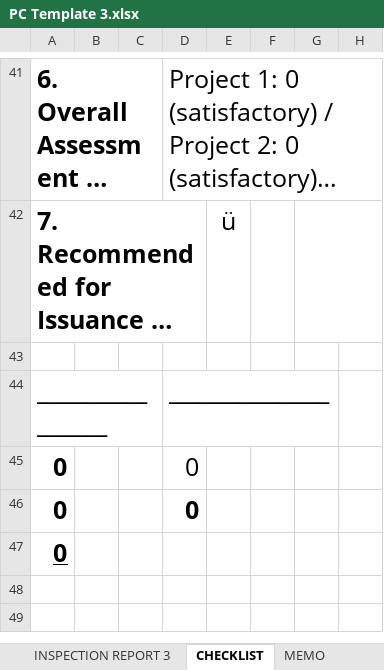
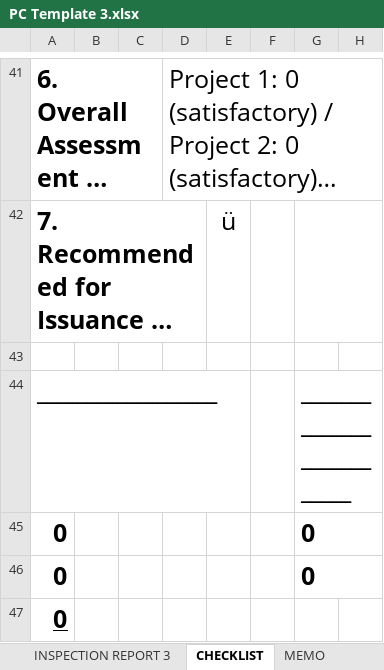
Before and after one commit to kehindealawiye/PC-Template-app, an Excel workbook: PC Template 3.xlsx, sheet CHECKLIST, drawn as a sheet; only a part is shown, gaps mark what is left out; long unchanged cells end in …; values as stored, in another font and other column widths than the file's, no borders; the diff names each change by its address in the sheet, - before the commit and + after, or states it on an @@ line.

```diff
--- a/PC Template 3.xlsx (sheet CHECKLIST)
+++ b/PC Template 3.xlsx (sheet CHECKLIST)
-D44: ________________
+D44: (empty)
-G44: (empty)
+G44: __________________________
+G44:H44 merged
-D45:D46: 0
+D45:D46: (empty)
-G45:G46: (empty)
+G45:G46: 0
+G45:H45 merged
+G46:H46 merged
```
Also changed, not shown: PC Template 2.xlsx, 1 other file.
